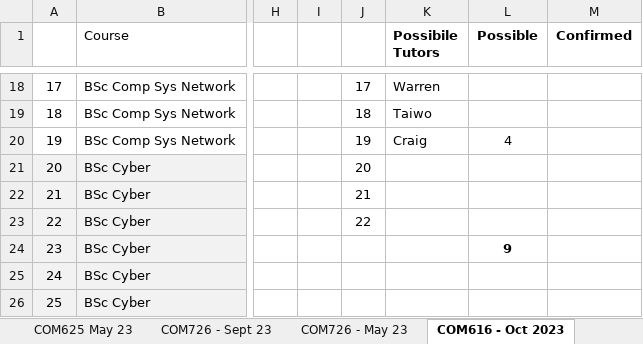
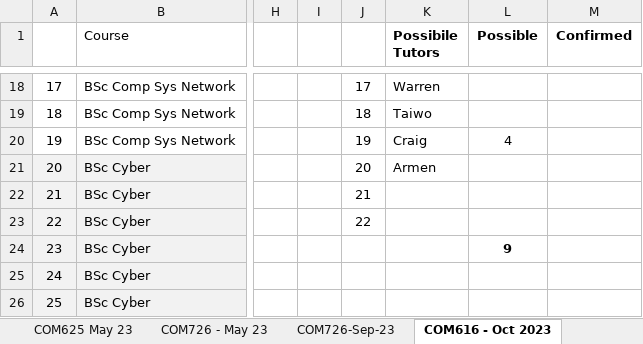
Before and after one commit to martinsolent/solent_store, an Excel workbook: docs/Comp_Module_Map_2022_V5.xlsx, sheet COM616 - Oct 2023, drawn as a sheet; only a part is shown, gaps mark what is left out; values as stored, in another font and other column widths than the file's, no borders; the diff names each change by its address in the sheet, - before the commit and + after, or states it on an @@ line.

```diff
--- a/docs/Comp_Module_Map_2022_V5.xlsx (sheet COM616 - Oct 2023)
+++ b/docs/Comp_Module_Map_2022_V5.xlsx (sheet COM616 - Oct 2023)
-sheet tab: COM726 - Sept 23
-K21 (Possibile Tutors): (empty)
+K21 (Possibile Tutors): Armen
```
Also changed, not shown: sheet COM726-Sep-23, sheet Super Staff Cover, sheet Tutor Allocation, other sheet tabs, formulas that keep their value, docs/Computing and Technology EE allocation 2022-23_v3.xlsx, docs/comp_student_numbers_2022.xlsx, 1 other file.
